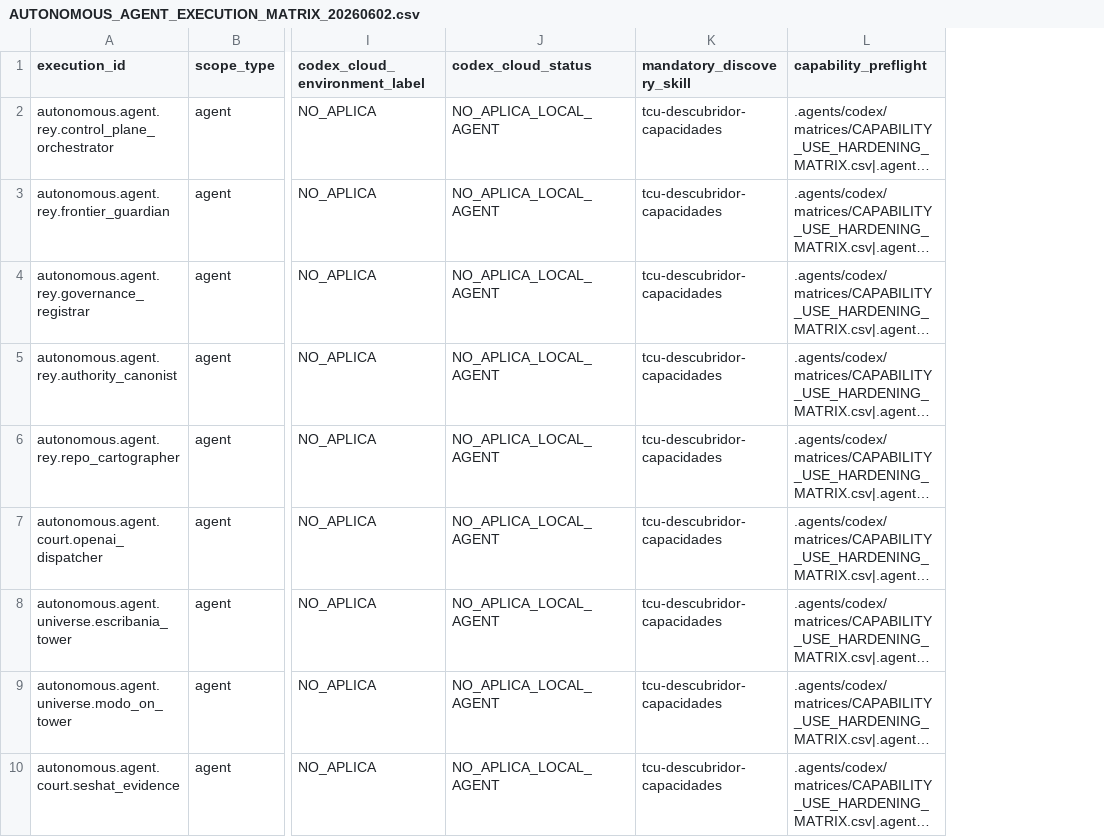
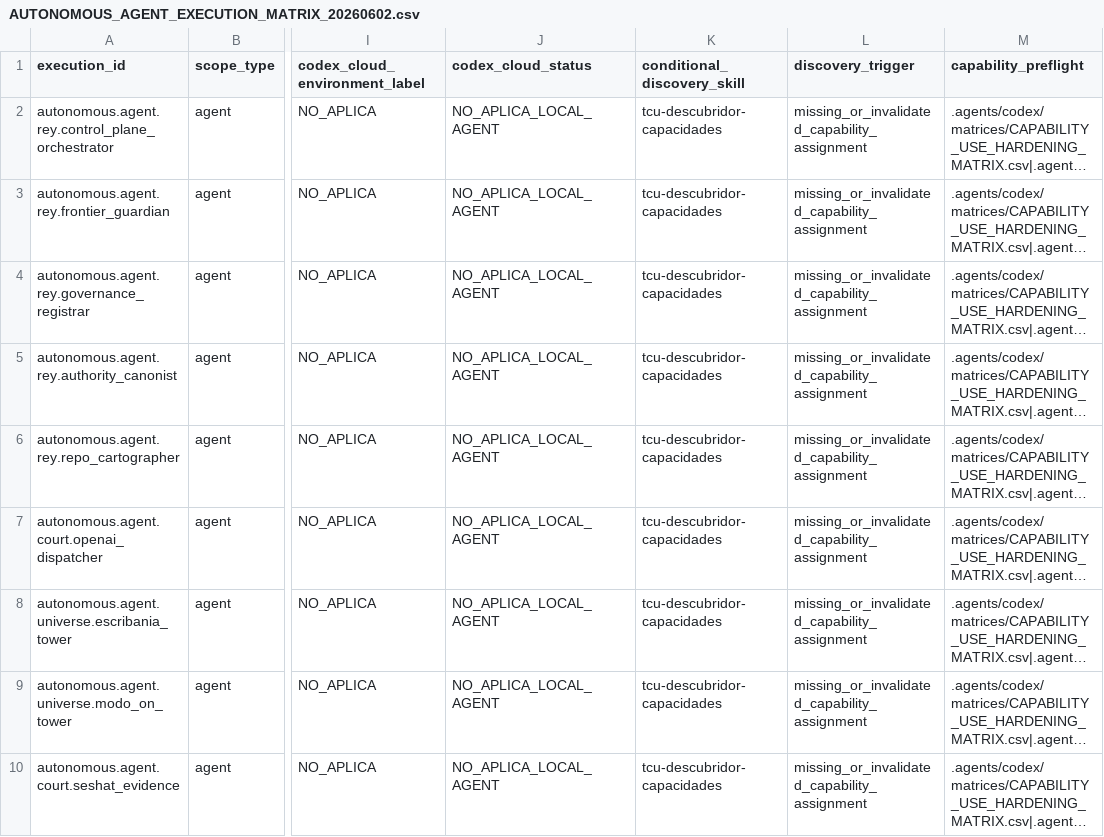
Before and after one commit to universo-rey/cabina-universal-d, a CSV file: .agents/codex/matrices/AUTONOMOUS_AGENT_EXECUTION_MATRIX_20260602.csv, drawn as a sheet; only a part is shown, gaps mark what is left out; long unchanged cells end in …; the diff names each change by its address in the sheet, - before the commit and + after, or states it on an @@ line.

Commit message:
fix: align resumed orders and conditional capability discovery

```diff
--- a/.agents/codex/matrices/AUTONOMOUS_AGENT_EXECUTION_MATRIX_20260602.csv
+++ b/.agents/codex/matrices/AUTONOMOUS_AGENT_EXECUTION_MATRIX_20260602.csv
+column L (discovery_trigger), rows 2-10: all missing_or_invalidated_capability_assignment
-K1: mandatory_discovery_skill
+K1: conditional_discovery_skill
```
Also changed, not shown: .agents/codex/matrices/AGENTS_INSTRUCTION_SURFACE_MATRIX.csv, .agents/codex/matrices/CAPABILITY_USE_HARDENING_MATRIX.csv, 15 other files.
